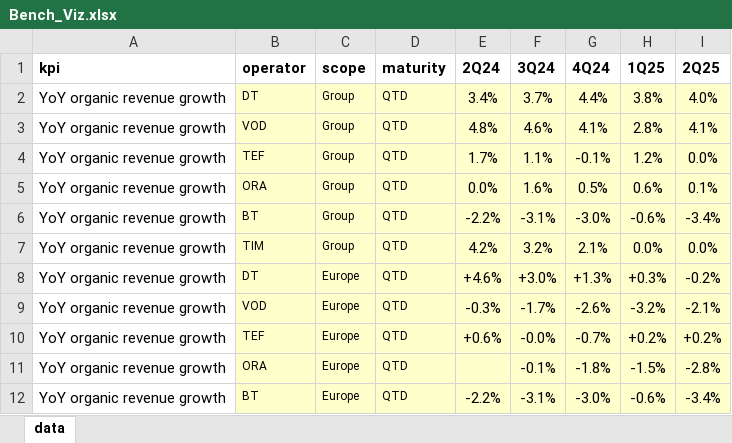
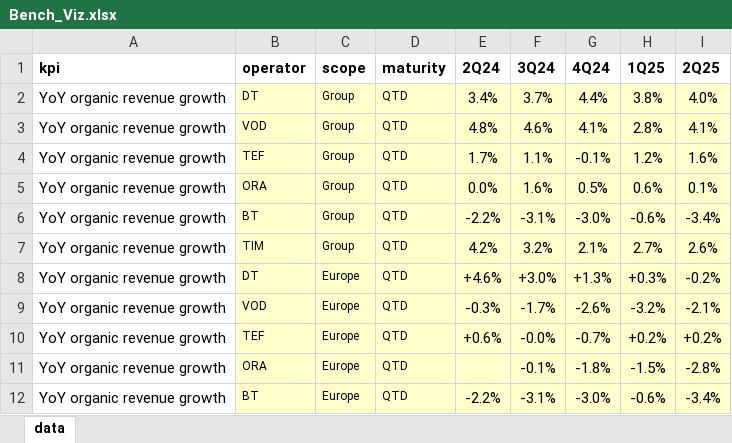
Before and after one commit to francoisp75/bench_snapshot, an Excel workbook: data/Bench_Viz.xlsx, sheet data, drawn as a sheet; only a part is shown; values as stored, in another font and other column widths than the file's, no borders; the diff covers the shown part only; the diff names each change by its address in the sheet, - before the commit and + after, or states it on an @@ line.

```diff
--- a/data/Bench_Viz.xlsx (sheet data)
+++ b/data/Bench_Viz.xlsx (sheet data)
-I4 (2Q25): 0.0%
+I4 (2Q25): 1.6%
-H7 (1Q25): 0.0%
+H7 (1Q25): 2.7%
-I7 (2Q25): 0.0%
+I7 (2Q25): 2.6%
```
Also changed, not shown: 23 edited cells and cell formats elsewhere in this sheet.
